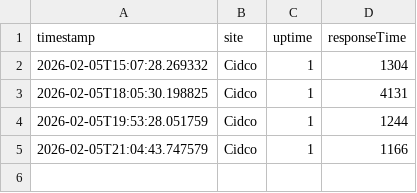
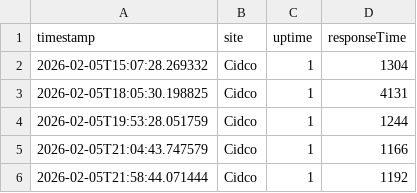
Before and after one commit to shrikant2404-cyber/Upper, a CSV file: docs/data.csv, drawn as a sheet; the diff names each change by its address in the sheet, - before the commit and + after, or states it on an @@ line.

```diff
--- a/docs/data.csv
+++ b/docs/data.csv
+row 6: 2026-02-05T21:58:44.071444 | Cidco | 1 | 1192
```
